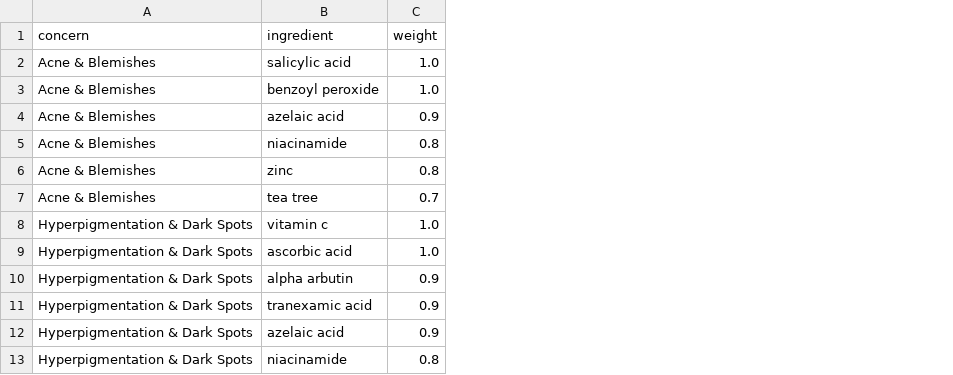
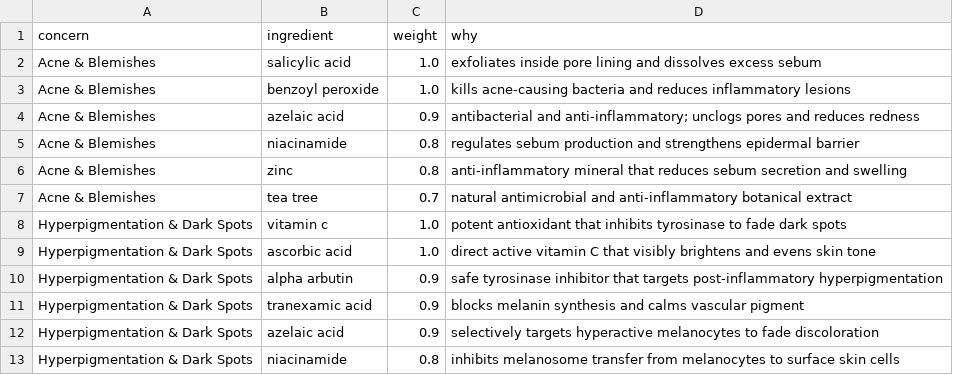
Before and after one commit to Durvesh-code/FormuGraph, a CSV file: data/concern_ingredient_map.csv, drawn as a sheet; only a part is shown; the diff names each change by its address in the sheet, - before the commit and + after, or states it on an @@ line.

```diff
--- a/data/concern_ingredient_map.csv
+++ b/data/concern_ingredient_map.csv
+column D (why), rows 2-13: exfoliates inside pore lining and dissolves excess sebum | kills acne-causing bacteria and reduces inflammatory lesions | antibacterial and anti-inflammatory; unclogs pores and reduces redness | regulates sebum production and strengthens epidermal barrier | anti-inflammatory mineral that reduces sebum secretion and swelling | natural antimicrobial and anti-inflammatory botanical extract | potent antioxidant that inhibits tyrosinase to fade dark spots | direct active vitamin C that visibly brightens and evens skin tone | safe tyrosinase inhibitor that targets post-inflammatory hyperpigmentation | blocks melanin synthesis and calms vascular pigment | selectively targets hyperactive melanocytes to fade discoloration | inhibits melanosome transfer from melanocytes to surface skin cells
```
Also changed, not shown: 10 other files.
